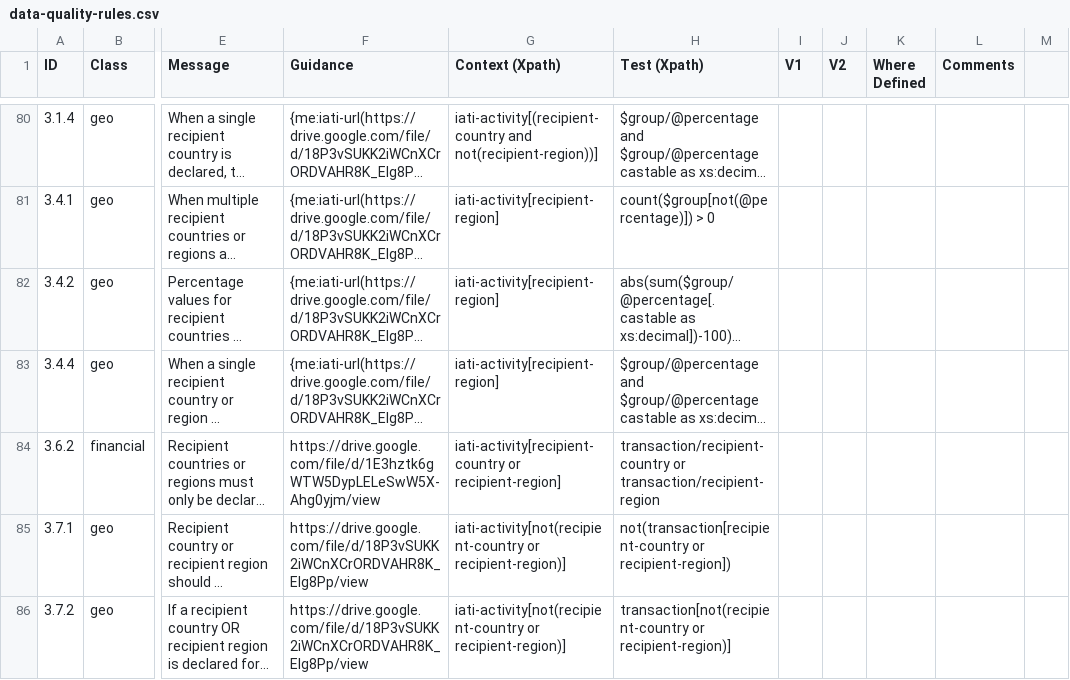
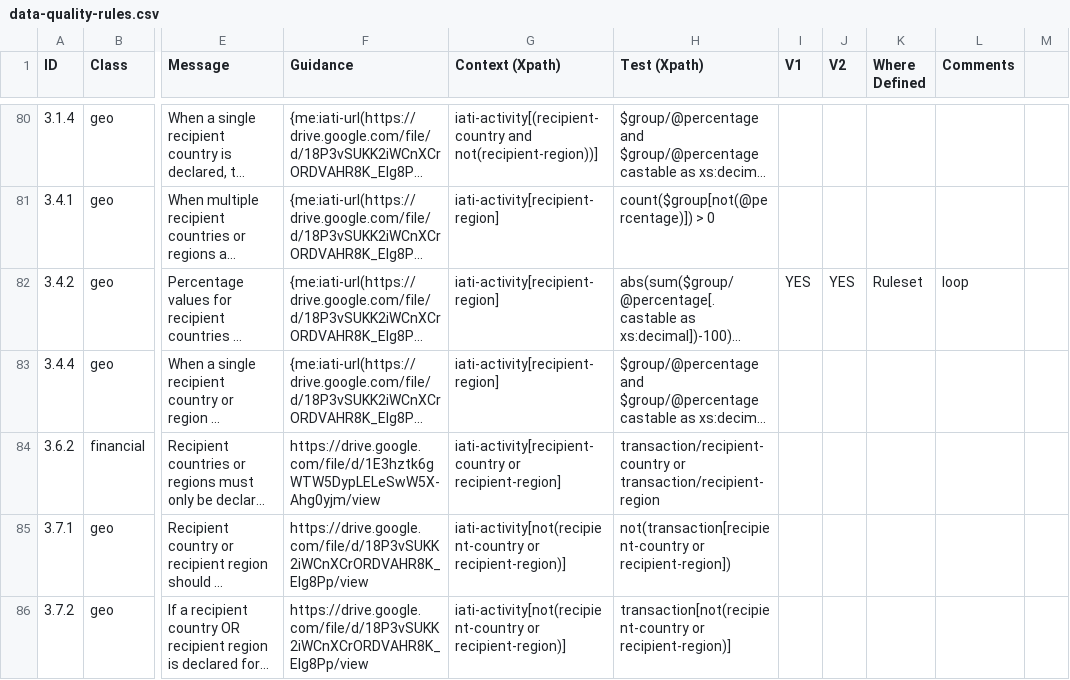
Before and after one commit to IATI/js-validator-api, a CSV file: docs/data-quality-rules.csv, drawn as a sheet; only a part is shown, gaps mark what is left out; long unchanged cells end in …; the diff names each change by its address in the sheet, - before the commit and + after, or states it on an @@ line.

Commit message:
3.4.2 recipient-region/country percentage sum

```diff
--- a/docs/data-quality-rules.csv
+++ b/docs/data-quality-rules.csv
-I82 (V1): (empty)
+I82 (V1): YES
-J82 (V2): (empty)
+J82 (V2): YES
-K82 (Where Defined): (empty)
+K82 (Where Defined): Ruleset
-L82 (Comments): (empty)
+L82 (Comments): loop
```
